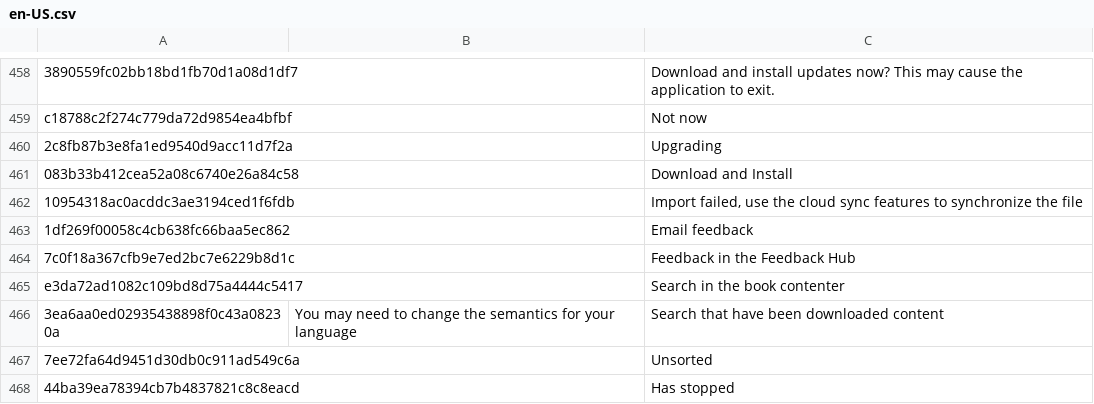
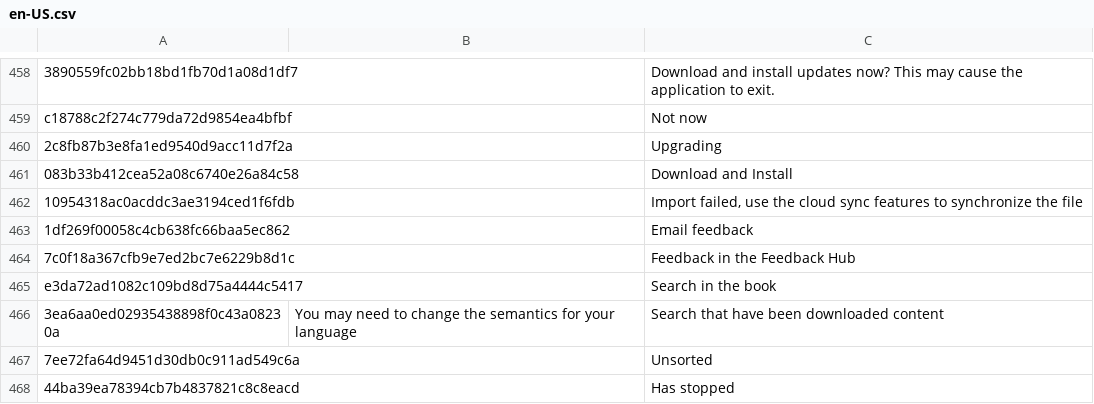
Before and after one commit to yinyue200/FlyReaderTranslation, a CSV file: FlyReaderMultilingualResourcesSolution/WebApplication1/en-US.csv, drawn as a sheet; only a part is shown, gaps mark what is left out.

Commit message:
more improvement on translation

```diff
--- a/FlyReaderMultilingualResourcesSolution/WebApplication1/en-US.csv
+++ b/FlyReaderMultilingualResourcesSolution/WebApplication1/en-US.csv
@@ -464,3 +464,3 @@ c18788c2f274c779da72d9854ea4bfbf," ","Not now",
 7c0f18a367cfb9e7ed2bc7e6229b8d1c," ","Feedback in the Feedback Hub",
-e3da72ad1082c109bd8d75a4444c5417," ","Search in the book contenter",
+e3da72ad1082c109bd8d75a4444c5417," ","Search in the book",
 3ea6aa0ed02935438898f0c43a08230a,"You may need to change the semantics for your language","Search that have been downloaded content",
```
